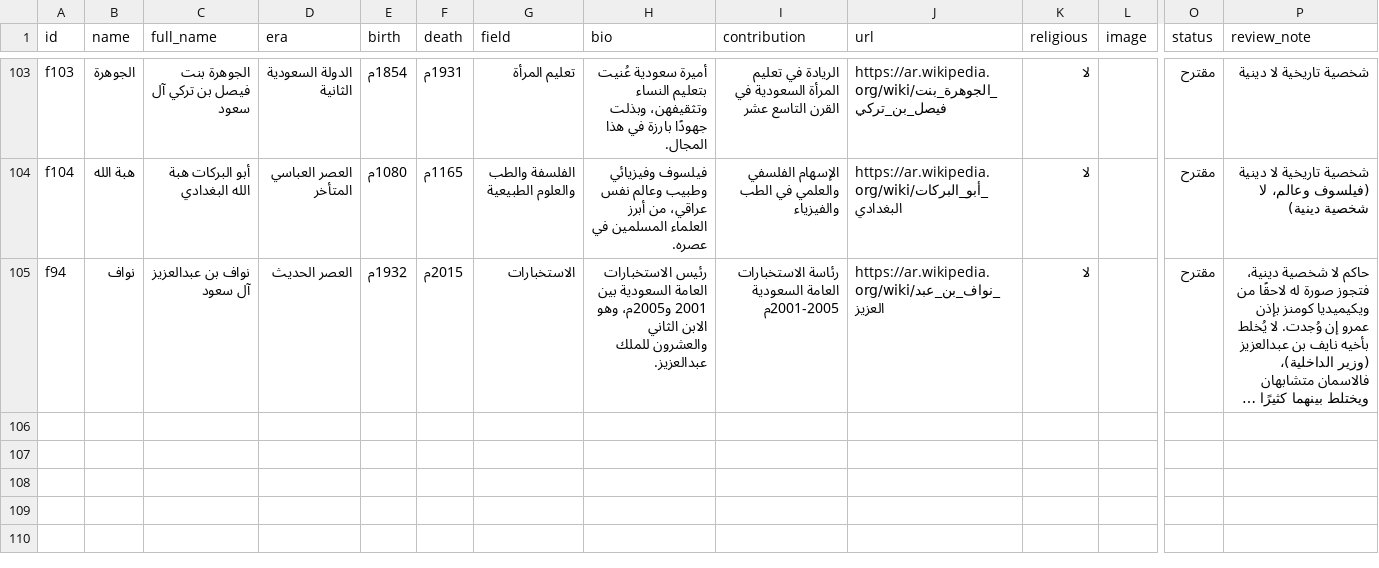
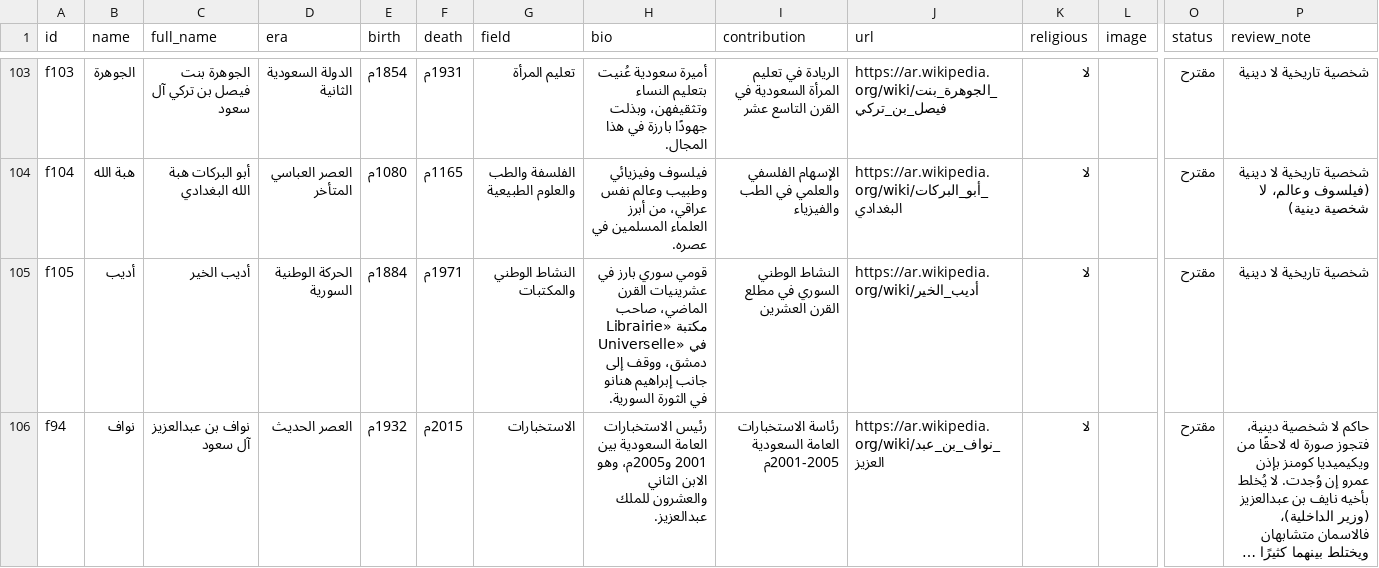
Before and after one commit to AmrShaar13006/dsc-name-quote, a CSV file: data/figures.csv, drawn as a sheet; only a part is shown, gaps mark what is left out; long unchanged cells end in …; rows hold the shown columns only; the diff names each change by its address in the sheet, - before the commit and + after, or states it on an @@ line.

```diff
--- a/data/figures.csv
+++ b/data/figures.csv
+row 105: f105 | أديب | أديب الخير | الحركة الوطنية السورية | 1884م | 1971م | النشاط الوطني والمكتبات | قومي سوري بارز في عشرينيات القرن الماضي، صاحب مكتبة «Librairie Universelle» في دمشق، ووقف إلى جانب إبراهيم هنانو في الثورة السورية. | النشاط الوطني السوري في مطلع القرن العشرين | https://ar.wikipedia.org/wiki/أديب_الخير | لا |  | مقترح | شخصية تاريخية لا دينية
```
Also changed, not shown: data/celebrities.csv.
